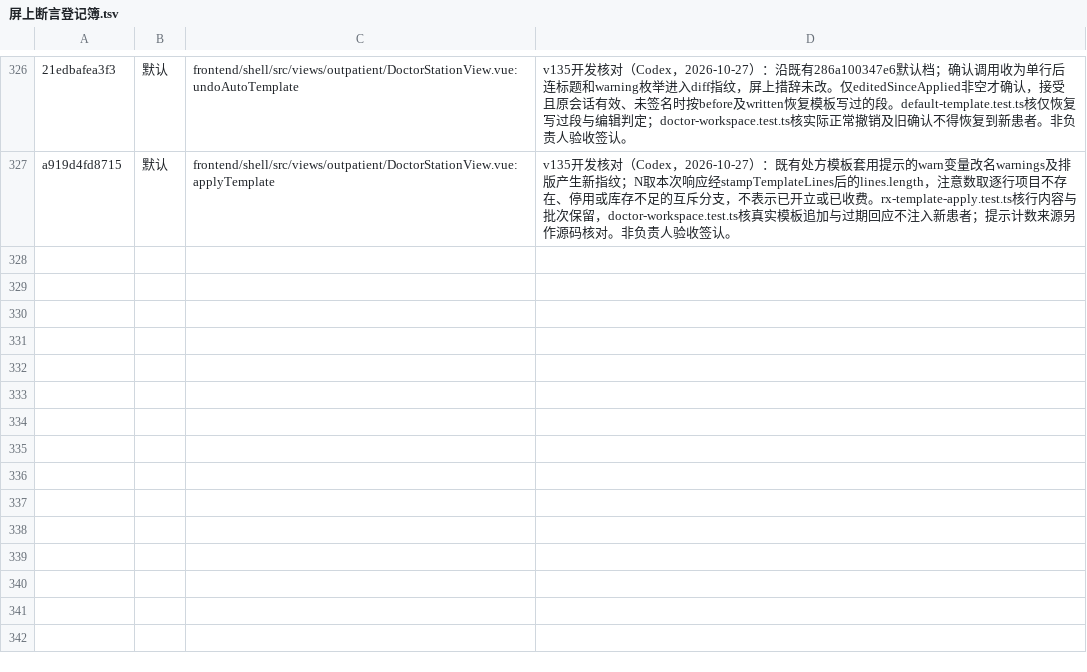
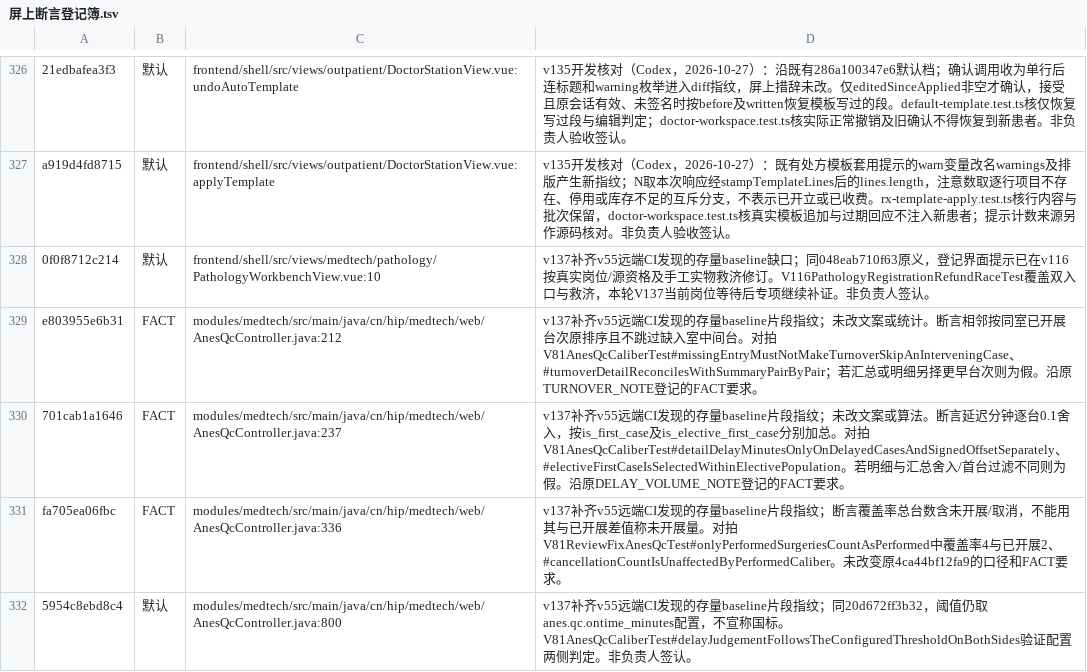
Before and after one commit to xujiann/hip-platform, a TSV file: docs/屏上断言登记簿.tsv, drawn as a sheet; only a part is shown, gaps mark what is left out; the diff names each change by its address in the sheet, - before the commit and + after, or states it on an @@ line.

Commit message:
v137 审阅修补：补齐远端屏上断言baseline五条存量登记并核原对拍依据

```diff
--- a/docs/屏上断言登记簿.tsv
+++ b/docs/屏上断言登记簿.tsv
+row 328: 0f0f8712c214 | 默认 | frontend/shell/src/views/medtech/pathology/PathologyWorkbenchView.vue:10 | v137补齐v55远端CI发现的存量baseline缺口；同048eab710f63原义，登记界面提示已在v116按真实岗位/源资格及手工实物救济修订。V116PathologyRegistrationRefundRaceTest覆盖双入口与救济，本轮V137当前岗位等待后专项继续补证。非负责人签认。
+row 329: e803955e6b31 | FACT | modules/medtech/src/main/java/cn/hip/medtech/web/AnesQcController.java:212 | v137补齐v55远端CI发现的存量baseline片段指纹；未改文案或统计。断言相邻按同室已开展台次原排序且不跳过缺入室中间台。对拍V81AnesQcCaliberTest#missingEntryMustNotMakeTurnoverSkipAnInterveningCase、#turnoverDetailReconcilesWithSummaryPairByPair；若汇总或明细另择更早台次则为假。沿原TURNOVER_NOTE登记的FACT要求。
+row 330: 701cab1a1646 | FACT | modules/medtech/src/main/java/cn/hip/medtech/web/AnesQcController.java:237 | v137补齐v55远端CI发现的存量baseline片段指纹；未改文案或算法。断言延迟分钟逐台0.1舍入，按is_first_case及is_elective_first_case分别加总。对拍V81AnesQcCaliberTest#detailDelayMinutesOnlyOnDelayedCasesAndSignedOffsetSeparately、#electiveFirstCaseIsSelectedWithinElectivePopulation。若明细与汇总舍入/首台过滤不同则为假。沿原DELAY_VOLUME_NOTE登记的FACT要求。
+row 331: fa705ea06fbc | FACT | modules/medtech/src/main/java/cn/hip/medtech/web/AnesQcController.java:336 | v137补齐v55远端CI发现的存量baseline片段指纹；断言覆盖率总台数含未开展/取消，不能用其与已开展差值称未开展量。对拍V81ReviewFixAnesQcTest#onlyPerformedSurgeriesCountAsPerformed中覆盖率4与已开展2、#cancellationCountIsUnaffectedByPerformedCaliber。未改变原4ca44bf12fa9的口径和FACT要求。
+row 332: 5954c8ebd8c4 | 默认 | modules/medtech/src/main/java/cn/hip/medtech/web/AnesQcController.java:800 | v137补齐v55远端CI发现的存量baseline片段指纹；同20d672ff3b32，阈值仍取anes.qc.ontime_minutes配置，不宣称国标。V81AnesQcCaliberTest#delayJudgementFollowsTheConfiguredThresholdOnBothSides验证配置两侧判定。非负责人签认。
```
